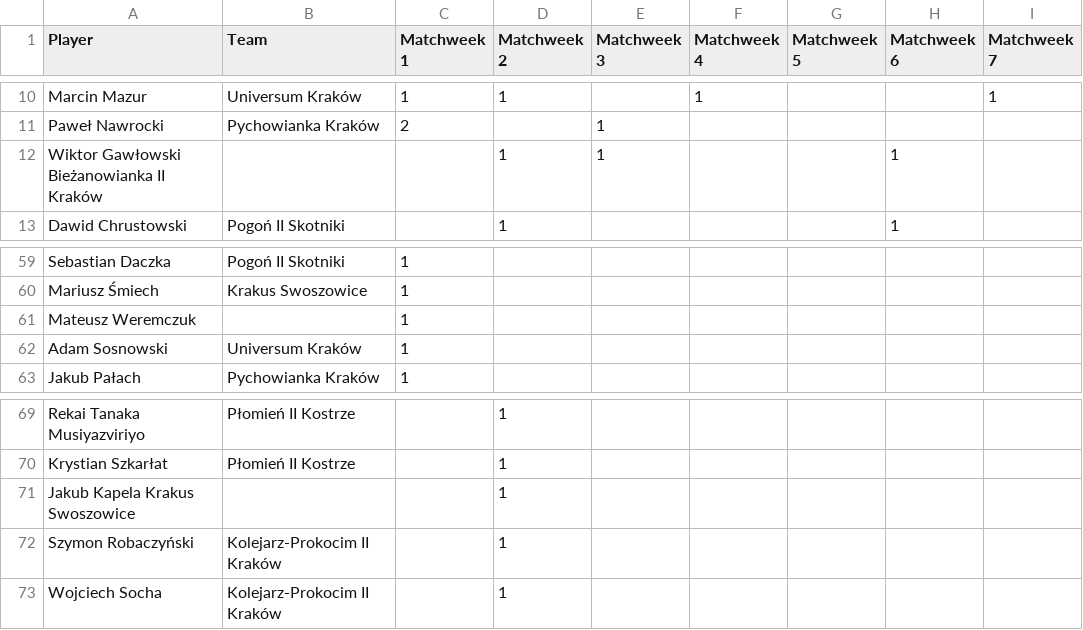
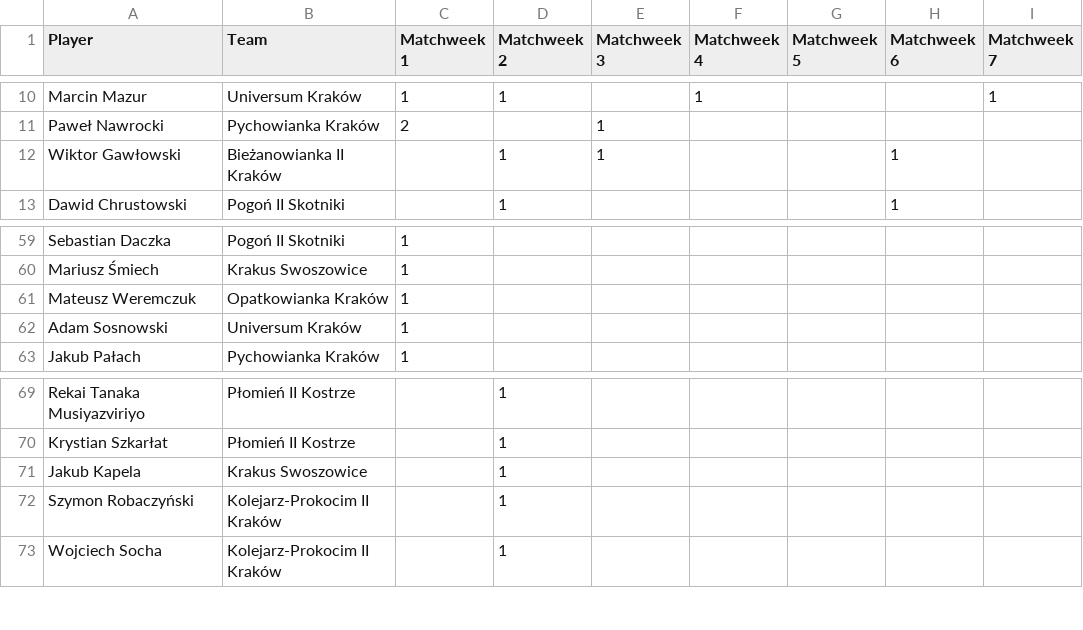
Before and after one commit to MSI17819/Streamlit-Football-Table-App, a CSV file: ClassB_goals.csv, drawn as a sheet; only a part is shown, gaps mark what is left out; the diff names each change by its address in the sheet, - before the commit and + after, or states it on an @@ line.

Commit message:
Add files via upload

```diff
--- a/ClassB_goals.csv
+++ b/ClassB_goals.csv
-A12 (Player): Wiktor Gawłowski Bieżanowianka II Kraków
+A12 (Player): Wiktor Gawłowski
-B12 (Team): (empty)
+B12 (Team): Bieżanowianka II Kraków
-B61 (Team): (empty)
+B61 (Team): Opatkowianka Kraków
-A71 (Player): Jakub Kapela Krakus Swoszowice
+A71 (Player): Jakub Kapela
-B71 (Team): (empty)
+B71 (Team): Krakus Swoszowice
```
